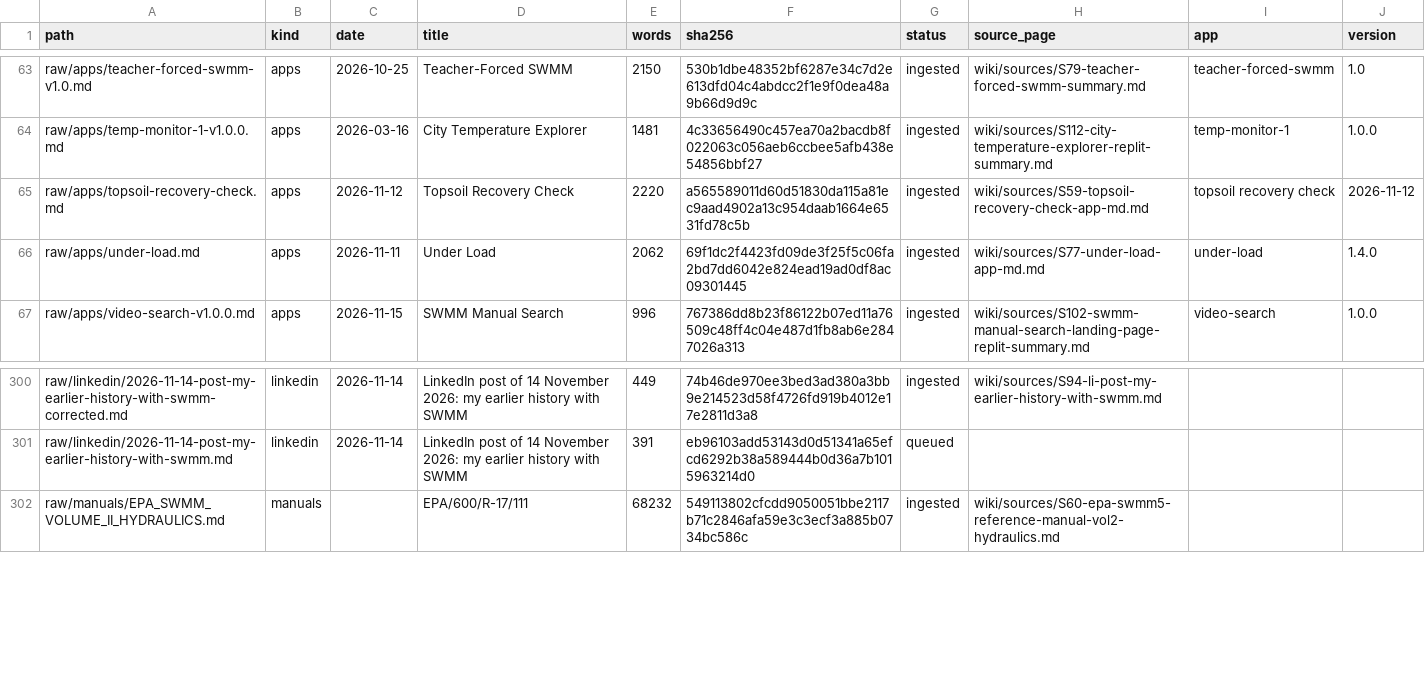
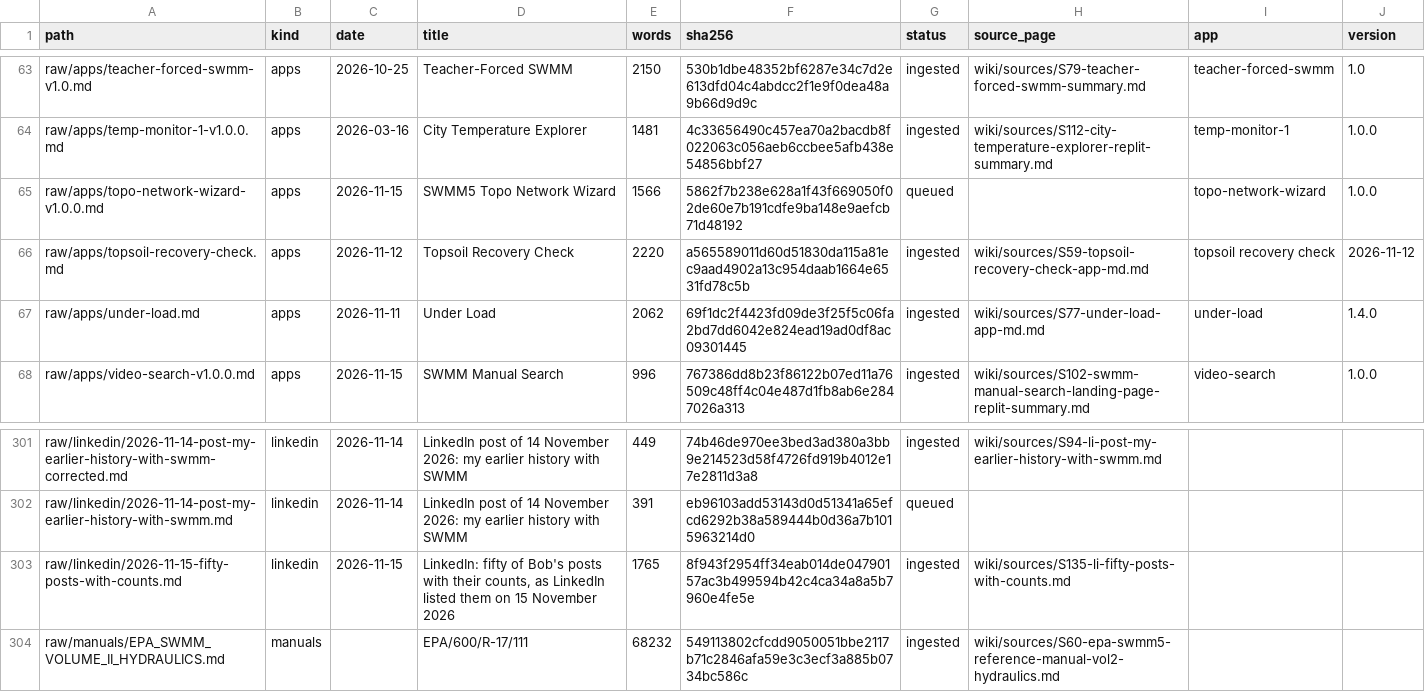
Before and after one commit to dickinsonre/swmm-second-brain, a CSV file: raw/MANIFEST.csv, drawn as a sheet; only a part is shown, gaps mark what is left out.

```diff
--- a/raw/MANIFEST.csv
+++ b/raw/MANIFEST.csv
@@ -64,2 +64,3 @@ raw/apps/teacher-forced-swmm-v1.0.md,apps,2026-10-25,Teacher-Forced SWMM,2150,53
 raw/apps/temp-monitor-1-v1.0.0.md,apps,2026-03-16,City Temperature Explorer,1481,4c33656490c457ea70a2bacdb8f022063c056aeb6ccbee5afb438e54856bbf27,ingested,wiki/sources/S112-city-temperature-explorer-replit-summary.md,temp-monitor-1,1.0.0
+raw/apps/topo-network-wizard-v1.0.0.md,apps,2026-11-15,SWMM5 Topo Network Wizard,1566,5862f7b238e628a1f43f669050f02de60e7b191cdfe9ba148e9aefcb71d48192,queued,,topo-network-wizard,1.0.0
 raw/apps/topsoil-recovery-check.md,apps,2026-11-12,Topsoil Recovery Check,2220,a565589011d60d51830da115a81ec9aad4902a13c954daab1664e6531fd78c5b,ingested,wiki/sources/S59-topsoil-recovery-check-app-md.md,topsoil recovery check,2026-11-12
@@ -301,2 +302,3 @@ raw/linkedin/2026-11-14-post-my-earlier-history-with-swmm-corrected.md,linkedin,
 raw/linkedin/2026-11-14-post-my-earlier-history-with-swmm.md,linkedin,2026-11-14,LinkedIn post of 14 November 2026: my earlier history with SWMM,391,eb96103add53143d0d51341a65efcd6292b38a589444b0d36a7b1015963214d0,queued,,,
+raw/linkedin/2026-11-15-fifty-posts-with-counts.md,linkedin,2026-11-15,"LinkedIn: fifty of Bob's posts with their counts, as LinkedIn listed them on 15 November 2026",1765,8f943f2954ff34eab014de04790157ac3b499594b42c4ca34a8a5b7960e4fe5e,ingested,wiki/sources/S135-li-fifty-posts-with-counts.md,,
 raw/manuals/EPA_SWMM_VOLUME_II_HYDRAULICS.md,manuals,,EPA/600/R-17/111,68232,549113802cfcdd9050051bbe2117b71c2846afa59e3c3ecf3a885b0734bc586c,ingested,wiki/sources/S60-epa-swmm5-reference-manual-vol2-hydraulics.md,,
```
Also changed, not shown: 12 other files.
